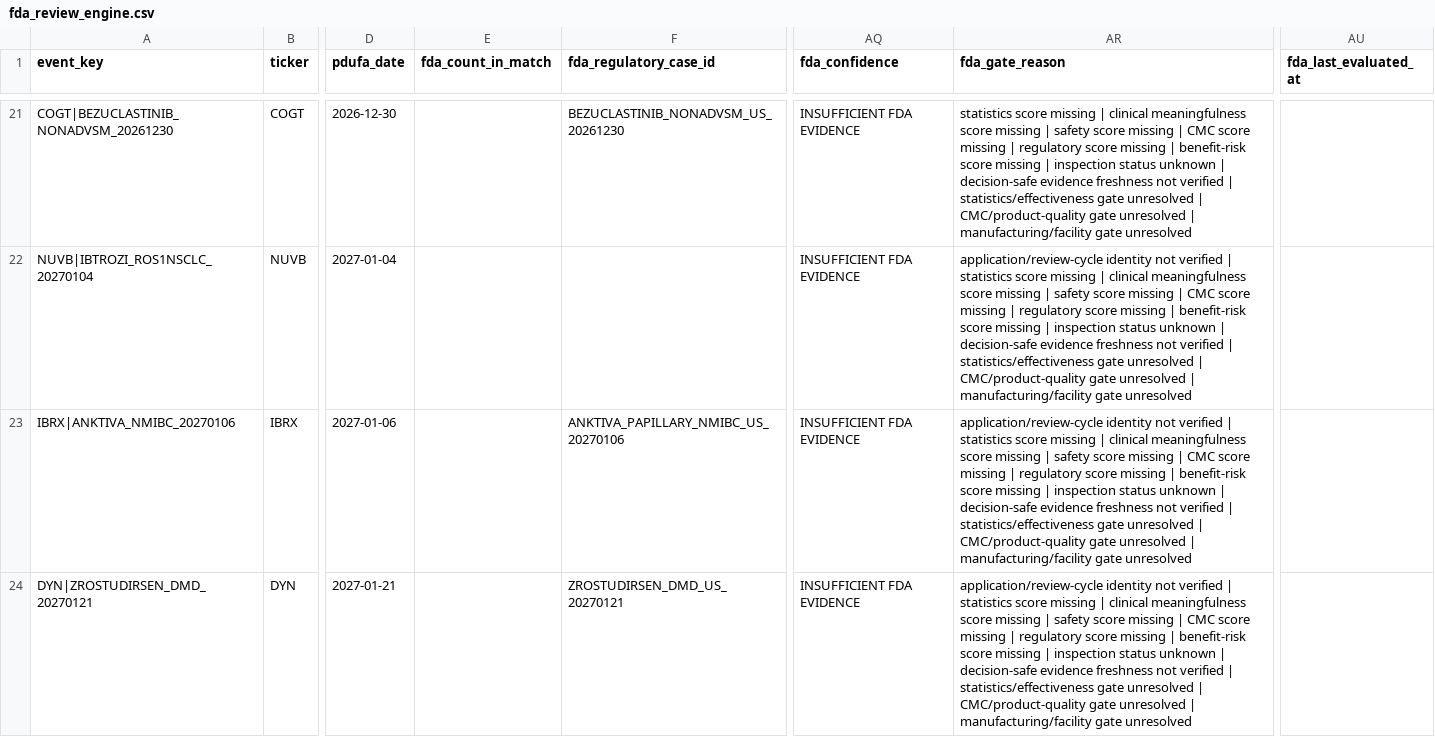
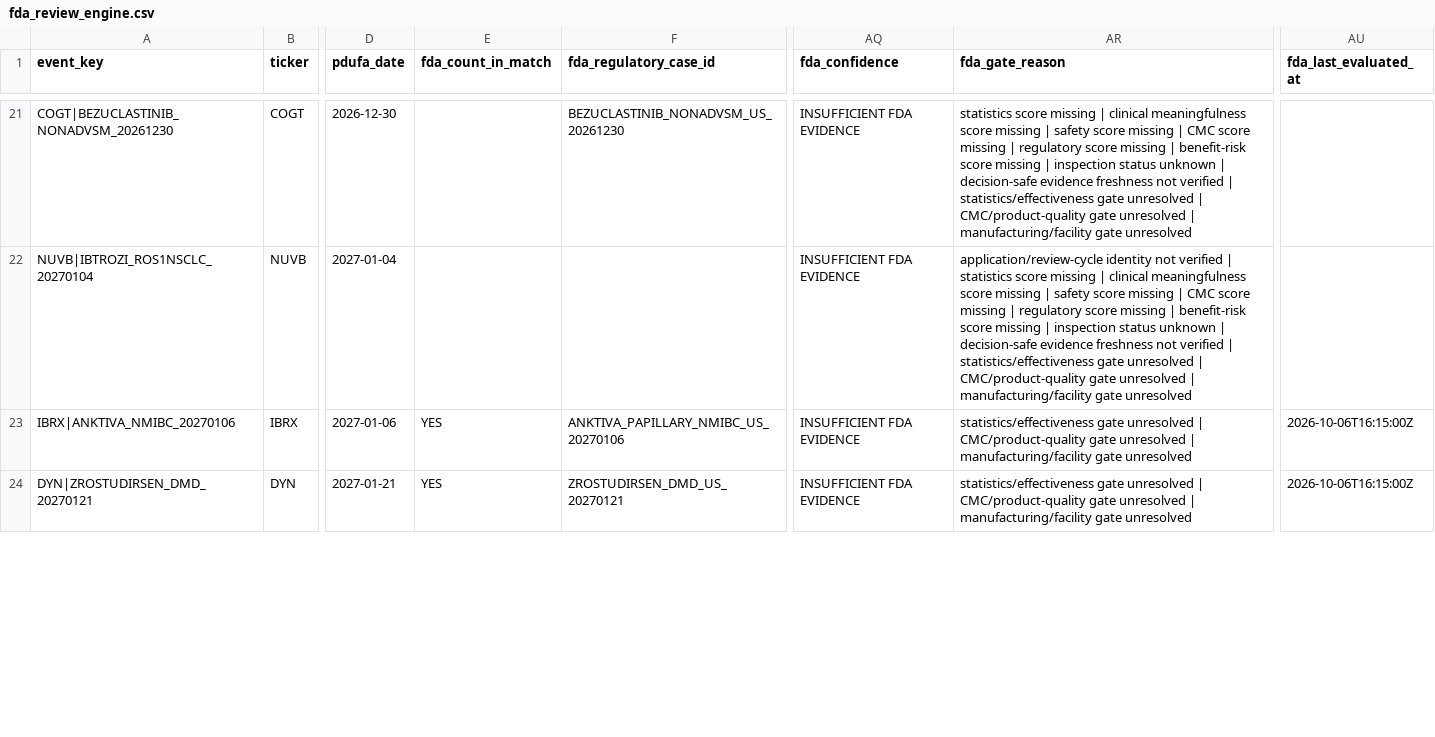
Before and after one commit to pdufa/pdufa-command-center, a CSV file: data/fda_review_engine.csv, drawn as a sheet; only a part is shown, gaps mark what is left out; the diff covers the shown part only; the diff names each change by its address in the sheet, - before the commit and + after, or states it on an @@ line.

Commit message:
Finish >90d FDA-V3.2 evidence backfill and flag ESSENCE hard-gate failures

```diff
--- a/data/fda_review_engine.csv
+++ b/data/fda_review_engine.csv
-E23:E24 (fda_count_in_match): (empty)
+E23:E24 (fda_count_in_match): YES
-AR23:AR24 (fda_gate_reason): application/review-cycle identity not verified | statistics score missing | clinical meaningfulness score missing | safety score missing | CMC score missing | regulatory score missing | benefit-risk score missing | inspection status unknown | decision-safe evidence freshness not verified | statistics/effectiveness gate…
+AR23:AR24 (fda_gate_reason): statistics/effectiveness gate…
-AU23:AU24 (fda_last_evaluated_at): (empty)
+AU23:AU24 (fda_last_evaluated_at): 2026-10-06T16:15:00Z
```
Also changed, not shown: 174 edited cells elsewhere in this file.
